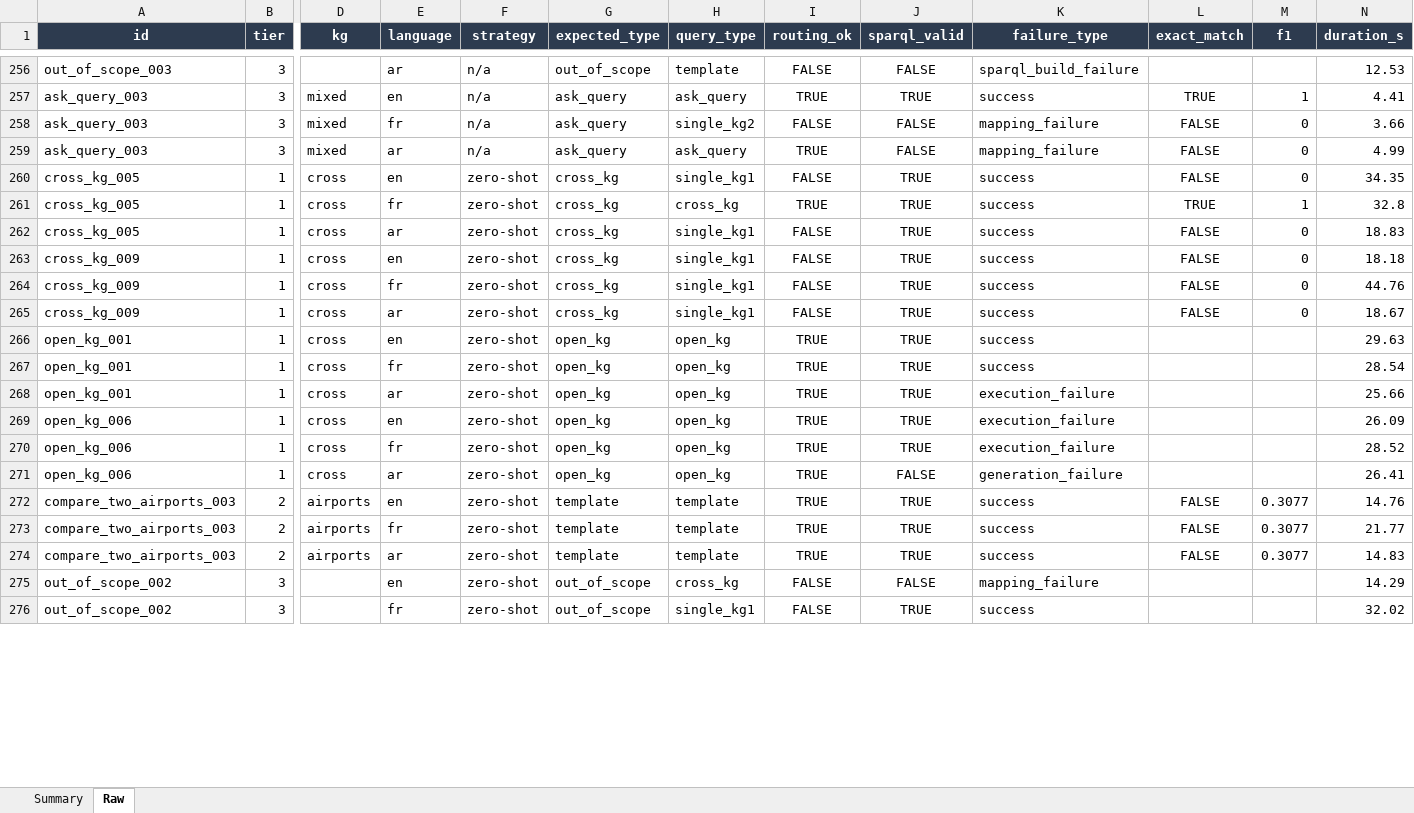
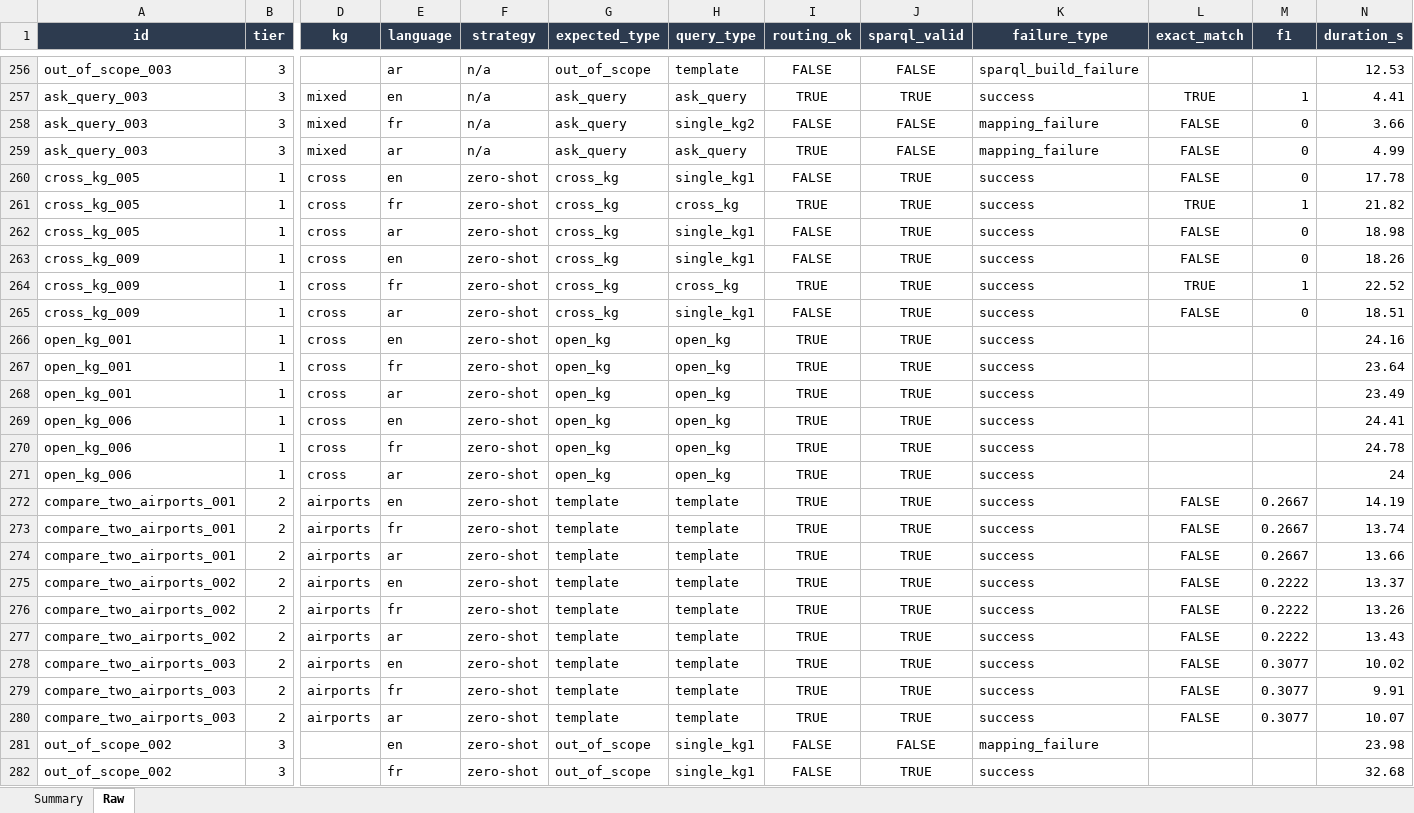
Before and after one commit to nahla1967/NL2SPARQL, an Excel workbook: NL2SPARQL_Evaluation_Results.xlsx, sheet Raw, drawn as a sheet; only a part is shown, gaps mark what is left out; values as stored, in another font and other column widths than the file's, no borders; addresses are those after the commit; rows hold the shown columns only; the diff covers the shown part only; the diff names each change by its address in the sheet, - before the commit and + after, or states it on an @@ line.

```diff
--- a/NL2SPARQL_Evaluation_Results.xlsx (sheet Raw)
+++ b/NL2SPARQL_Evaluation_Results.xlsx (sheet Raw)
-N260 (duration_s): 34.35
+N260 (duration_s): 17.78
-N261 (duration_s): 32.8
+N261 (duration_s): 21.82
-N262 (duration_s): 18.83
+N262 (duration_s): 18.98
-N263 (duration_s): 18.18
+N263 (duration_s): 18.26
-H264 (query_type): single_kg1
+H264 (query_type): cross_kg
-I264 (routing_ok): FALSE
+I264 (routing_ok): TRUE
-L264 (exact_match): FALSE
+L264 (exact_match): TRUE
-M264 (f1): 0
+M264 (f1): 1
-N264 (duration_s): 44.76
+N264 (duration_s): 22.52
-N265 (duration_s): 18.67
+N265 (duration_s): 18.51
-N266 (duration_s): 29.63
+N266 (duration_s): 24.16
-N267 (duration_s): 28.54
+N267 (duration_s): 23.64
-K268:K270 (failure_type): execution_failure
+K268:K270 (failure_type): success
-N268 (duration_s): 25.66
+N268 (duration_s): 23.49
-N269 (duration_s): 26.09
+N269 (duration_s): 24.41
-N270 (duration_s): 28.52
+N270 (duration_s): 24.78
-J271 (sparql_valid): FALSE
+J271 (sparql_valid): TRUE
-K271 (failure_type): generation_failure
+K271 (failure_type): success
-N271 (duration_s): 26.41
+N271 (duration_s): 24
+row 272: compare_two_airports_001 | 2 | airports | en | zero-shot | template | template | TRUE | TRUE | success | FALSE | 0.2667 | 14.19
+row 273: compare_two_airports_001 | 2 | airports | fr | zero-shot | template | template | TRUE | TRUE | success | FALSE | 0.2667 | 13.74
+row 274: compare_two_airports_001 | 2 | airports | ar | zero-shot | template | template | TRUE | TRUE | success | FALSE | 0.2667 | 13.66
+row 275: compare_two_airports_002 | 2 | airports | en | zero-shot | template | template | TRUE | TRUE | success | FALSE | 0.2222 | 13.37
+row 276: compare_two_airports_002 | 2 | airports | fr | zero-shot | template | template | TRUE | TRUE | success | FALSE | 0.2222 | 13.26
+row 277: compare_two_airports_002 | 2 | airports | ar | zero-shot | template | template | TRUE | TRUE | success | FALSE | 0.2222 | 13.43
-N278 (duration_s): 14.76
+N278 (duration_s): 10.02
-N279 (duration_s): 21.77
+N279 (duration_s): 9.91
-N280 (duration_s): 14.83
+N280 (duration_s): 10.07
-H281 (query_type): cross_kg
+H281 (query_type): single_kg1
-N281 (duration_s): 14.29
+N281 (duration_s): 23.98
-N282 (duration_s): 32.02
+N282 (duration_s): 32.68
```
Also changed, not shown: 6 removed rows and 50 edited cells elsewhere in this sheet, 4 other files.
